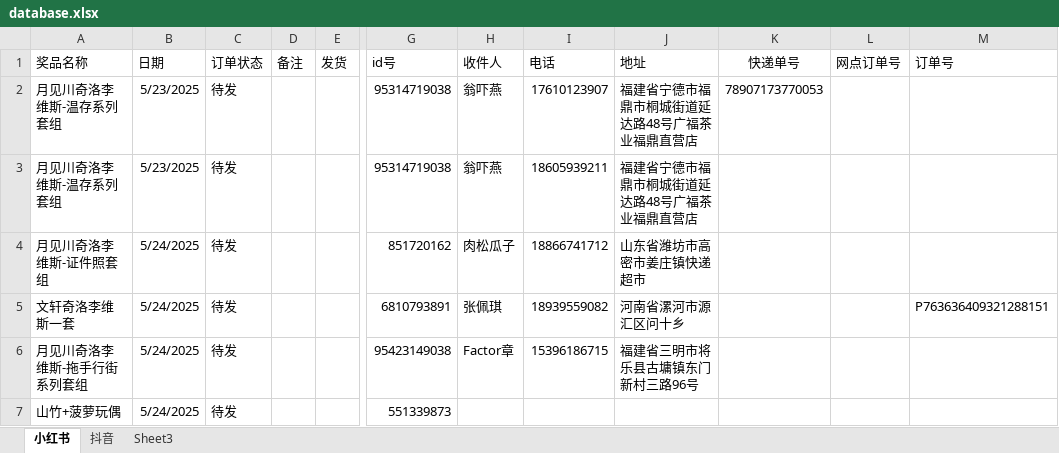
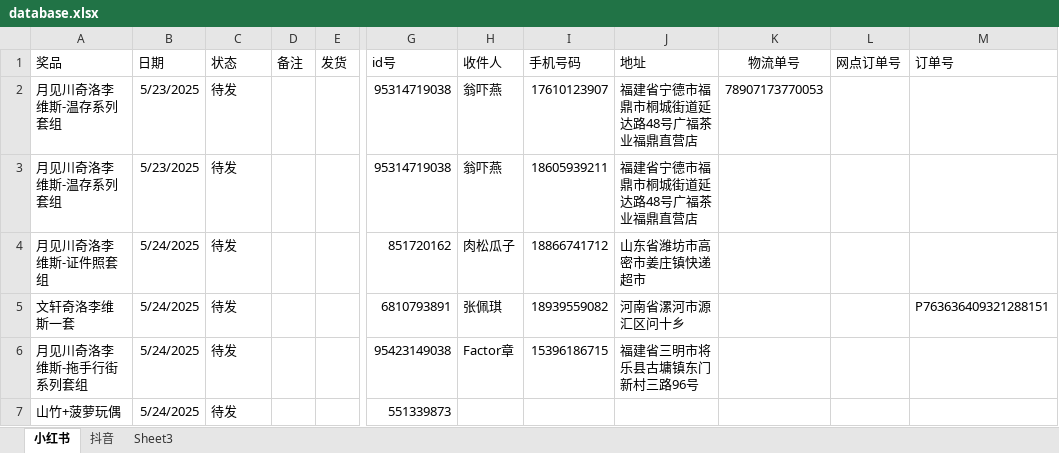
Before and after one commit to wpy19980225/-, an Excel workbook: database.xlsx, sheet 小红书, drawn as a sheet; only a part is shown, gaps mark what is left out; values as stored, in another font and other column widths than the file's, no borders; the diff names each change by its address in the sheet, - before the commit and + after, or states it on an @@ line.

Commit message:
Add files via upload

```diff
--- a/database.xlsx (sheet 小红书)
+++ b/database.xlsx (sheet 小红书)
-A1: 奖品名称
+A1: 奖品
-C1: 订单状态
+C1: 状态
-I1: 电话
+I1: 手机号码
-K1: 快递单号
+K1: 物流单号
```
Also changed, not shown: sheet 抖音.
